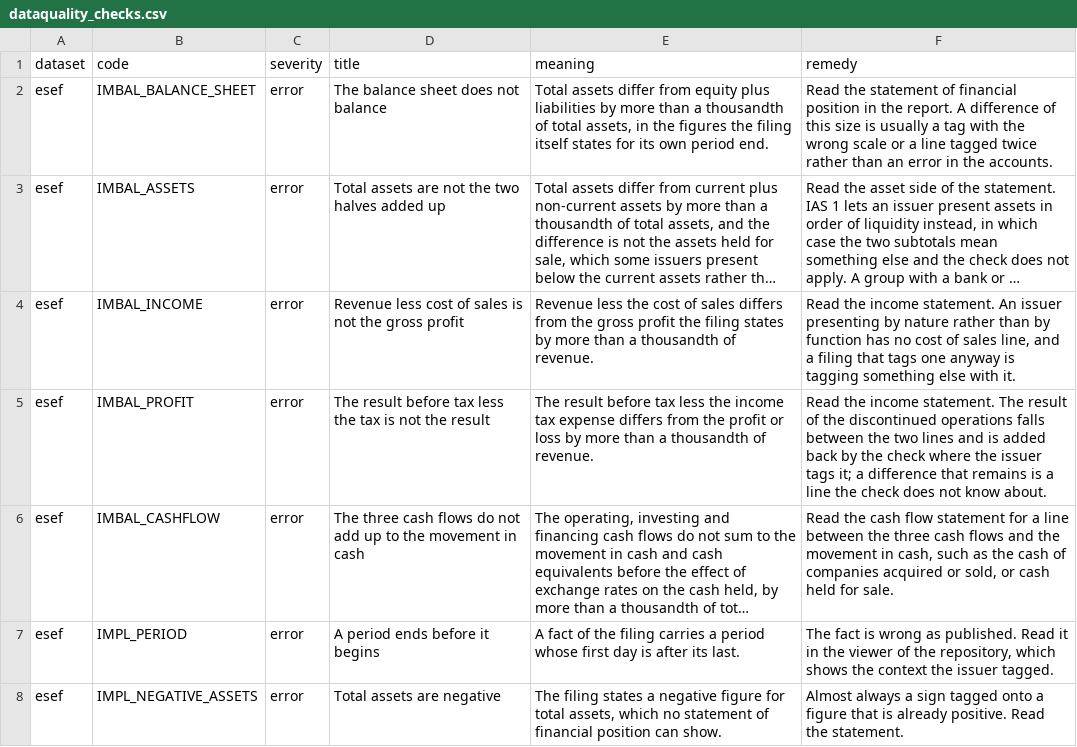
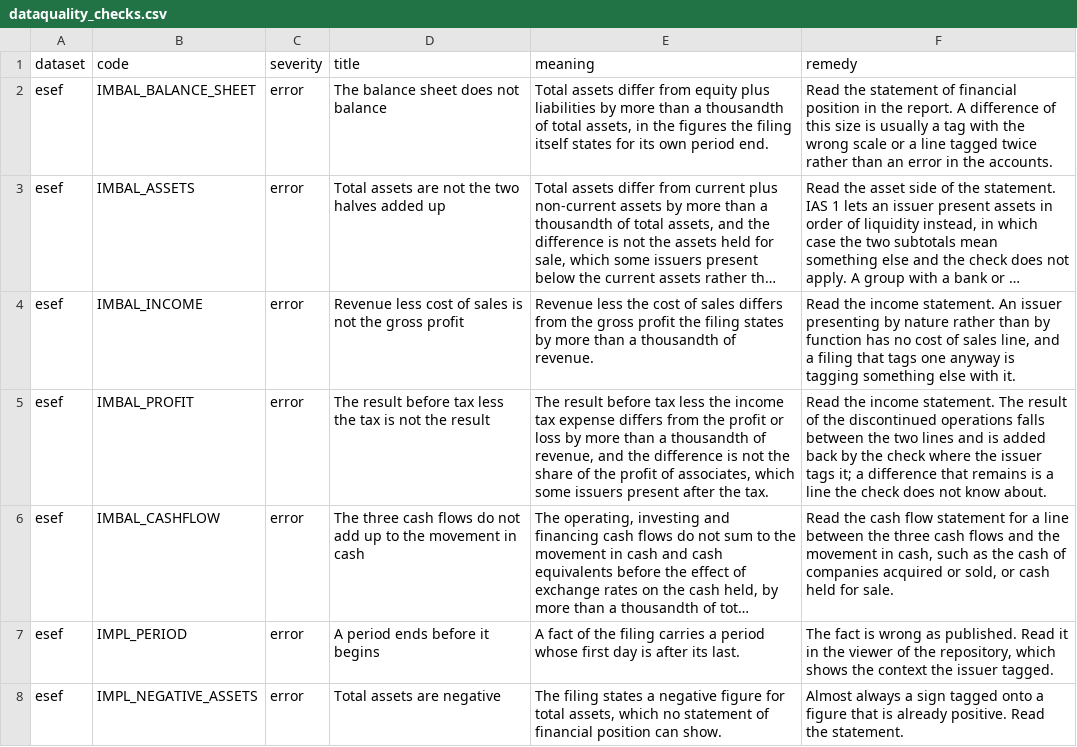
Before and after one commit to franzmohr/fincommons, a CSV file: src/fincommons/data/dataquality_checks.csv, drawn as a sheet; only a part is shown; long unchanged cells end in …; the diff names each change by its address in the sheet, - before the commit and + after, or states it on an @@ line.

```diff
--- a/src/fincommons/data/dataquality_checks.csv
+++ b/src/fincommons/data/dataquality_checks.csv
-E5 (meaning): …thousandth of revenue.
+E5 (meaning): …thousandth of revenue, and the difference is not the share of the profit of associates, which some issuers present after the tax.
```
Also changed, not shown: 4 other files.
